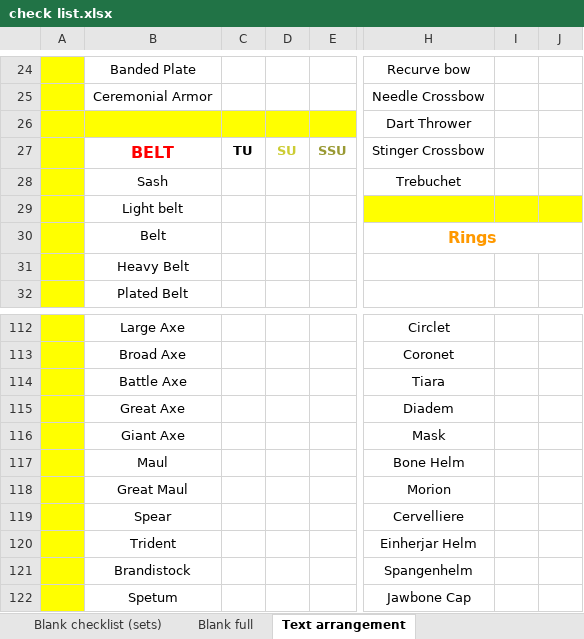
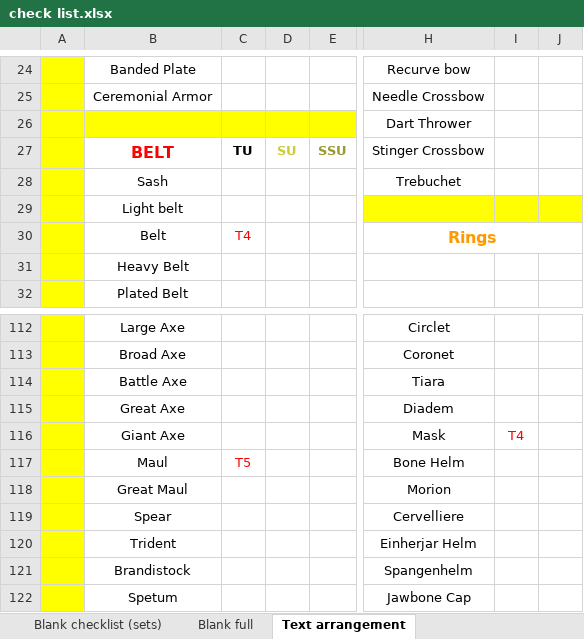
Before and after one commit to Quirinus/MXLU_Documentation, an Excel workbook: check list.xlsx, sheet Text arrangement, drawn as a sheet; only a part is shown, gaps mark what is left out; values as stored, in another font and other column widths than the file's, no borders; the diff names each change by its address in the sheet, - before the commit and + after, or states it on an @@ line.

Commit message:
updated a few tu texts

```diff
--- a/check list.xlsx (sheet Text arrangement)
+++ b/check list.xlsx (sheet Text arrangement)
-C30: (empty)
+C30: T4
-I116: (empty)
+I116: T4
-C117: (empty)
+C117: T5
```
Also changed, not shown: 1 other file.
